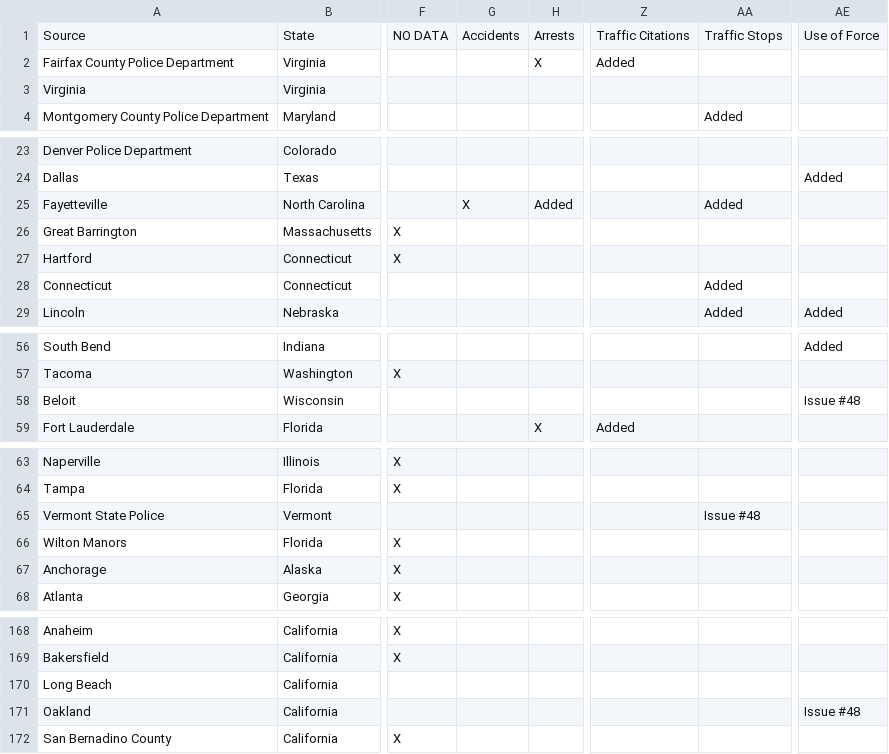
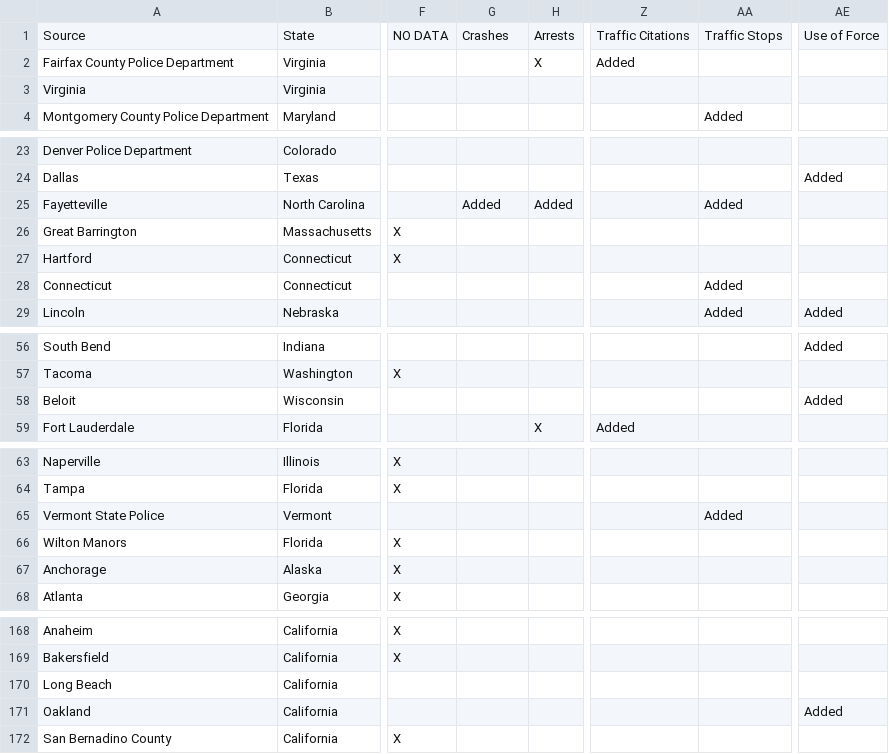
Before and after one commit to openpolicedata/opd-data, a CSV file: police_data_source_tracking.csv, drawn as a sheet; only a part is shown, gaps mark what is left out; the diff covers the shown part only; the diff names each change by its address in the sheet, - before the commit and + after, or states it on an @@ line.

```diff
--- a/police_data_source_tracking.csv
+++ b/police_data_source_tracking.csv
-G1: Accidents
+G1: Crashes
-G25: X
+G25: Added
-AE58: Issue #48
+AE58: Added
-AA65: Issue #48
+AA65: Added
-AE171: Issue #48
+AE171: Added
```
Also changed, not shown: 1 added row and 44 edited cells elsewhere in this file, 1 other file.
